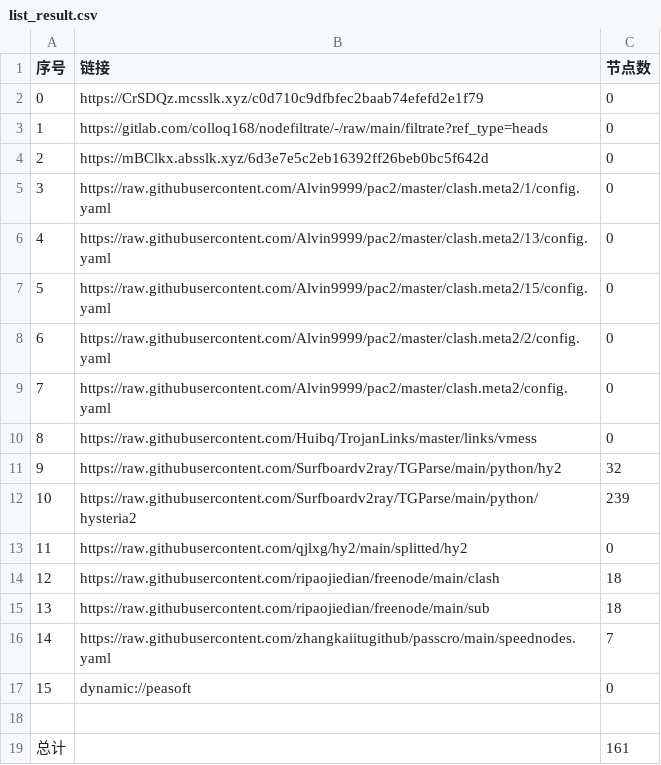
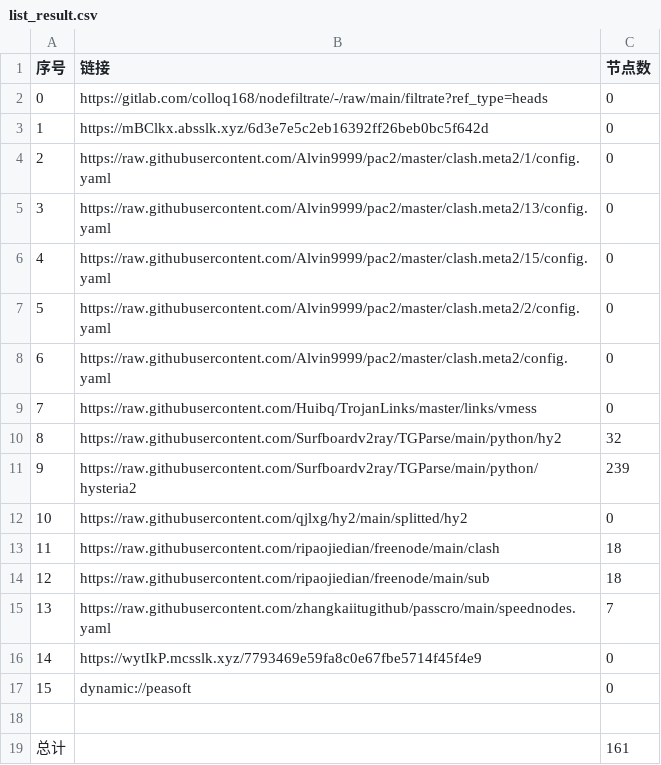
Before and after one commit to lihong19801/zidongzhuaqu4, a CSV file: list_result.csv, drawn as a sheet; removed rows and columns are numbered as before the commit, all else as after; the diff names each change by its address in the sheet, - before the commit and + after, or states it on an @@ line.

```diff
--- a/list_result.csv
+++ b/list_result.csv
-row 2: 0 | https://CrSDQz.mcsslk.xyz/c0d710c9dfbfec2baab74efefd2e1f79 | 0
@@ column A (序号) renumbered between rows 2 and 15 @@
+row 16: 14 | https://wytIkP.mcsslk.xyz/7793469e59fa8c0e67fbe5714f45f4e9 | 0
```
Also changed, not shown: 18 other files.
